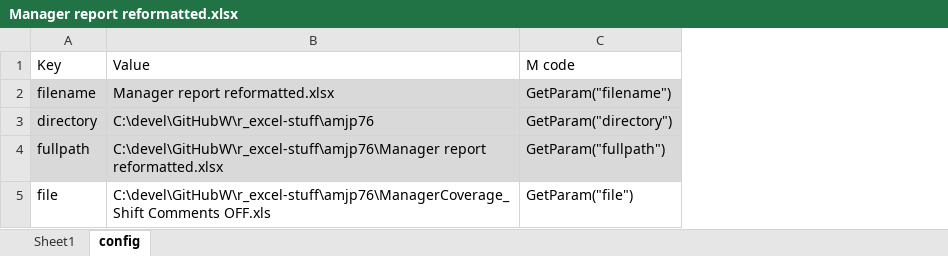
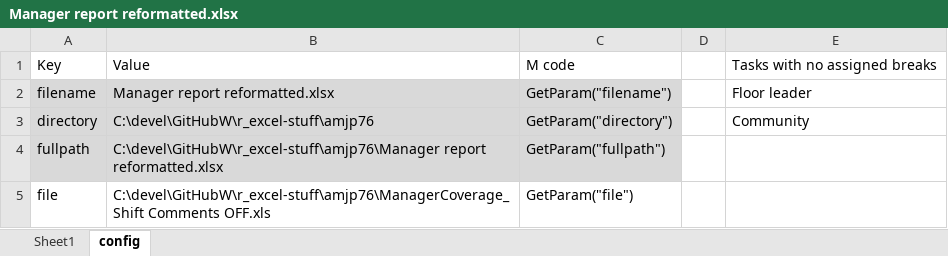
Before and after one commit to tirlibibi17/r_excel-stuff, an Excel workbook: amjp76/Manager report reformatted.xlsx, sheet config, drawn as a sheet; values as stored, in another font and other column widths than the file's, no borders; table styles not drawn; the diff names each change by its address in the sheet, - before the commit and + after, or states it on an @@ line.

```diff
--- a/amjp76/Manager report reformatted.xlsx (sheet config)
+++ b/amjp76/Manager report reformatted.xlsx (sheet config)
+column D, empty
+column E, rows 1-3: Tasks with no assigned breaks | Floor leader | Community
```
Also changed, not shown: sheet Sheet1.
